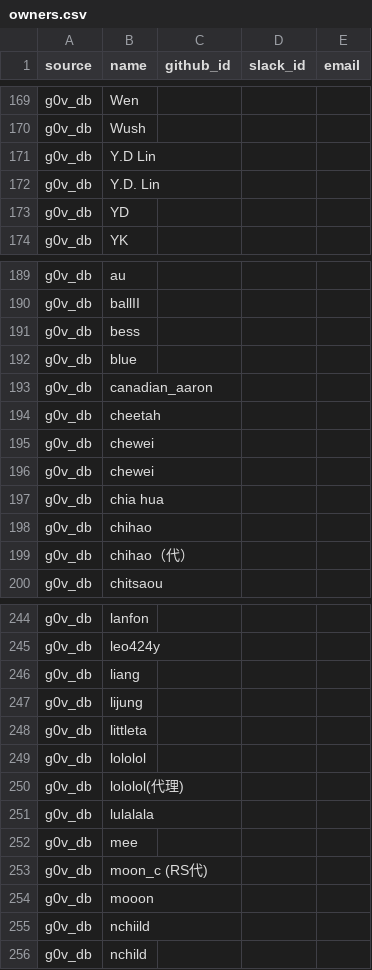
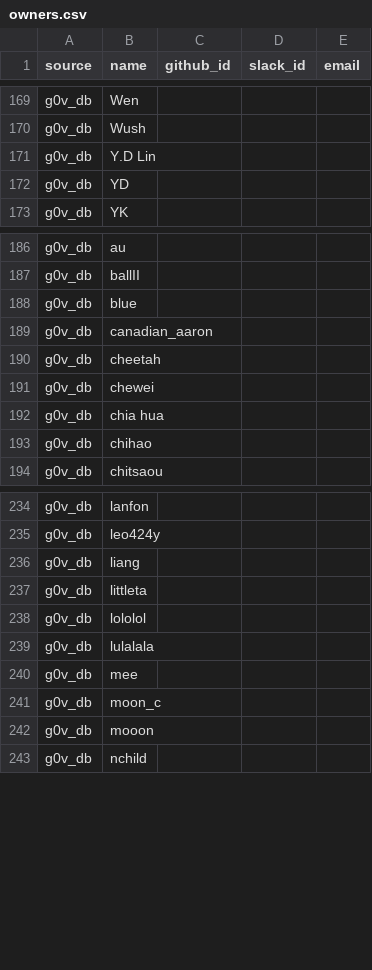
Before and after one commit to tinghuatseng/awesome-g0v-projects, a CSV file: data/owners.csv, drawn as a sheet; only a part is shown, gaps mark what is left out; the diff covers the shown part only.

Commit message:
update owner, projects & mapping

```diff
--- a/data/owners.csv
+++ b/data/owners.csv
@@ -171,3 +171,2 @@ source,name,github_id,slack_id,email
 "g0v_db","Y.D Lin",,,
-"g0v_db","Y.D. Lin",,,
 "g0v_db","YD",,,
@@ -190,3 +187,2 @@ source,name,github_id,slack_id,email
 "g0v_db","ballII",,,
-"g0v_db","bess",,,
 "g0v_db","blue",,,
@@ -196,5 +192,3 @@ source,name,github_id,slack_id,email
-"g0v_db","chewei",,,
 "g0v_db","chia hua",,,
 "g0v_db","chihao",,,
-"g0v_db","chihao（代）",,,
 "g0v_db","chitsaou",,,
@@ -246,11 +236,8 @@ source,name,github_id,slack_id,email
 "g0v_db","liang",,,
-"g0v_db","lijung",,,
 "g0v_db","littleta",,,
 "g0v_db","lololol",,,
-"g0v_db","lololol(代理)",,,
 "g0v_db","lulalala",,,
 "g0v_db","mee",,,
-"g0v_db","moon_c (RS代)",,,
+"g0v_db","moon_c",,,
 "g0v_db","mooon",,,
-"g0v_db","nchiild",,,
 "g0v_db","nchild",,,
```
Also changed, not shown: 8 removed rows elsewhere in this file, data/projects.csv, 1 other file.
